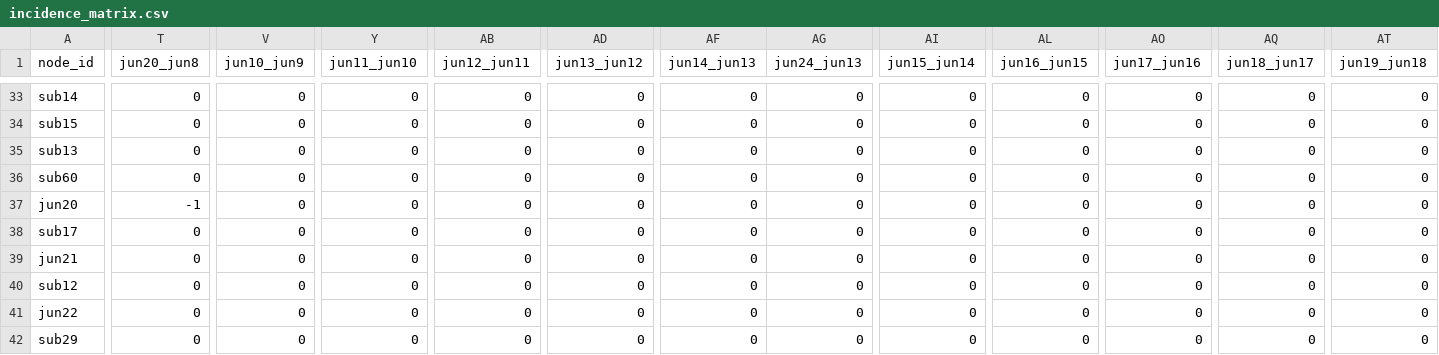
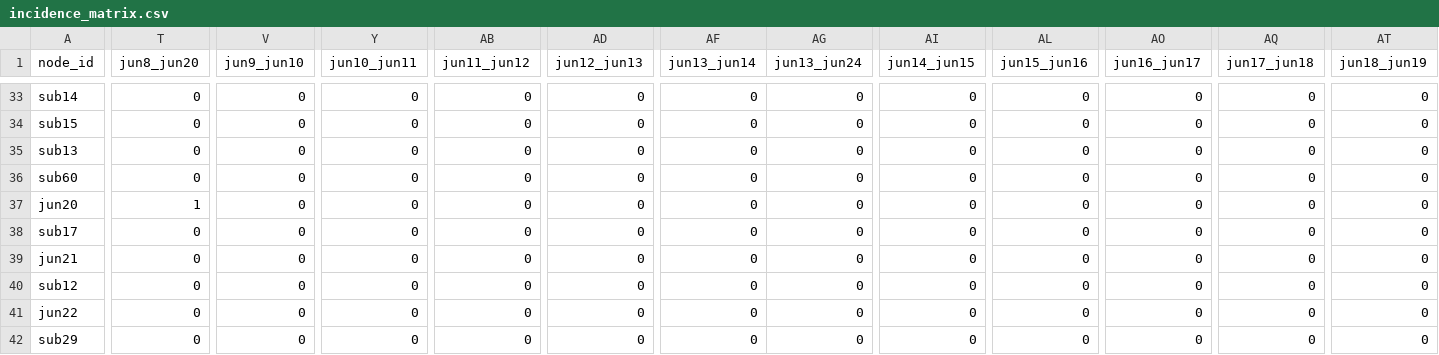
Before and after one commit to SarFerr/dhn-benchmark, a CSV file: archetypes_generation/archetypes/4G_M_M_BASE/incidence_matrix.csv, drawn as a sheet; only a part is shown, gaps mark what is left out; the diff covers the shown part only; the diff names each change by its address in the sheet, - before the commit and + after, or states it on an @@ line.

```diff
--- a/archetypes_generation/archetypes/4G_M_M_BASE/incidence_matrix.csv
+++ b/archetypes_generation/archetypes/4G_M_M_BASE/incidence_matrix.csv
-T1: jun20_jun8
+T1: jun8_jun20
-V1: jun10_jun9
+V1: jun9_jun10
-Y1: jun11_jun10
+Y1: jun10_jun11
-AB1: jun12_jun11
+AB1: jun11_jun12
-AD1: jun13_jun12
+AD1: jun12_jun13
-AF1: jun14_jun13
+AF1: jun13_jun14
-AG1: jun24_jun13
+AG1: jun13_jun24
-AI1: jun15_jun14
+AI1: jun14_jun15
-AL1: jun16_jun15
+AL1: jun15_jun16
-AO1: jun17_jun16
+AO1: jun16_jun17
-AQ1: jun18_jun17
+AQ1: jun17_jun18
-AT1: jun19_jun18
+AT1: jun18_jun19
-T37 (jun8_jun20): -1
+T37 (jun8_jun20): 1
```
Also changed, not shown: 32 edited cells elsewhere in this file, archetypes_generation/archetypes/4G_M_M_BASE/pipes.csv, 5 other files.
